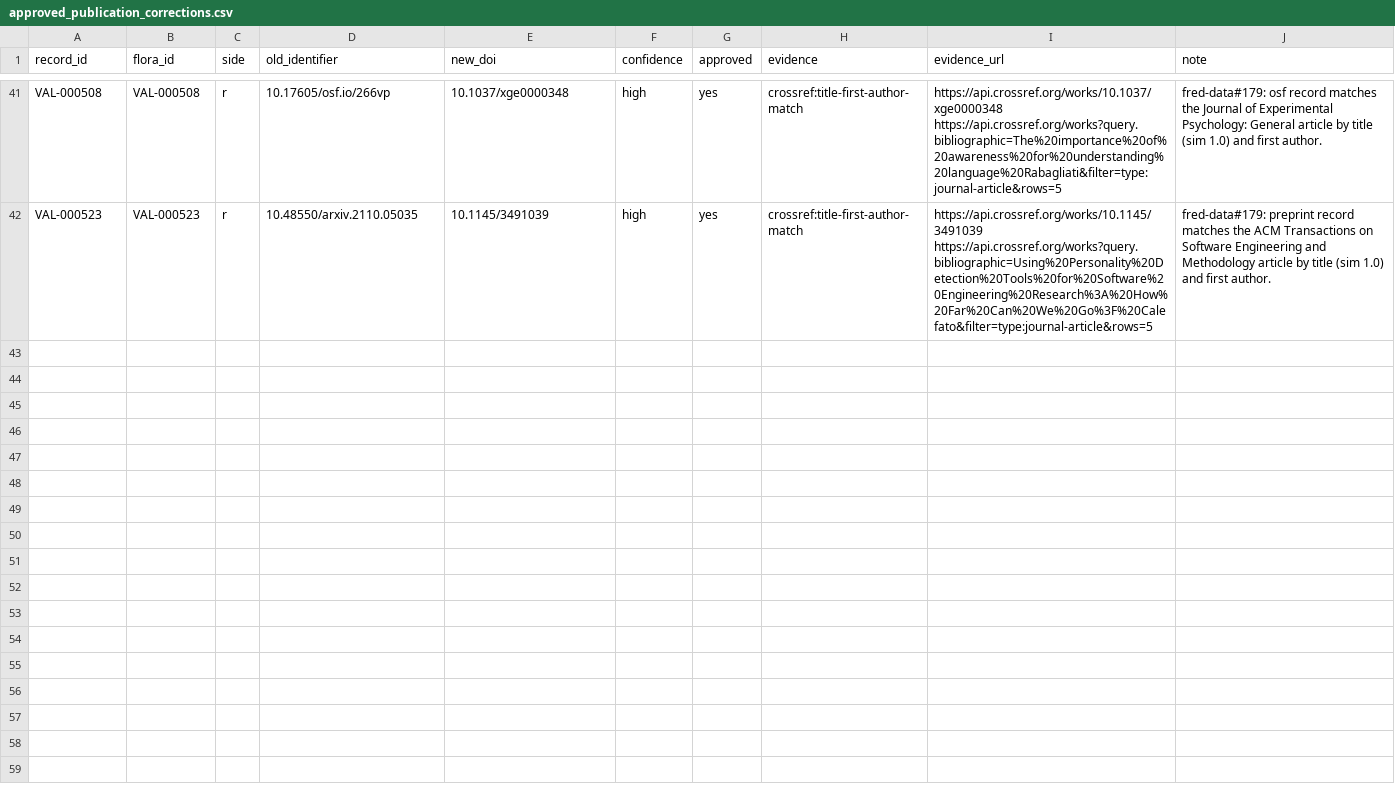
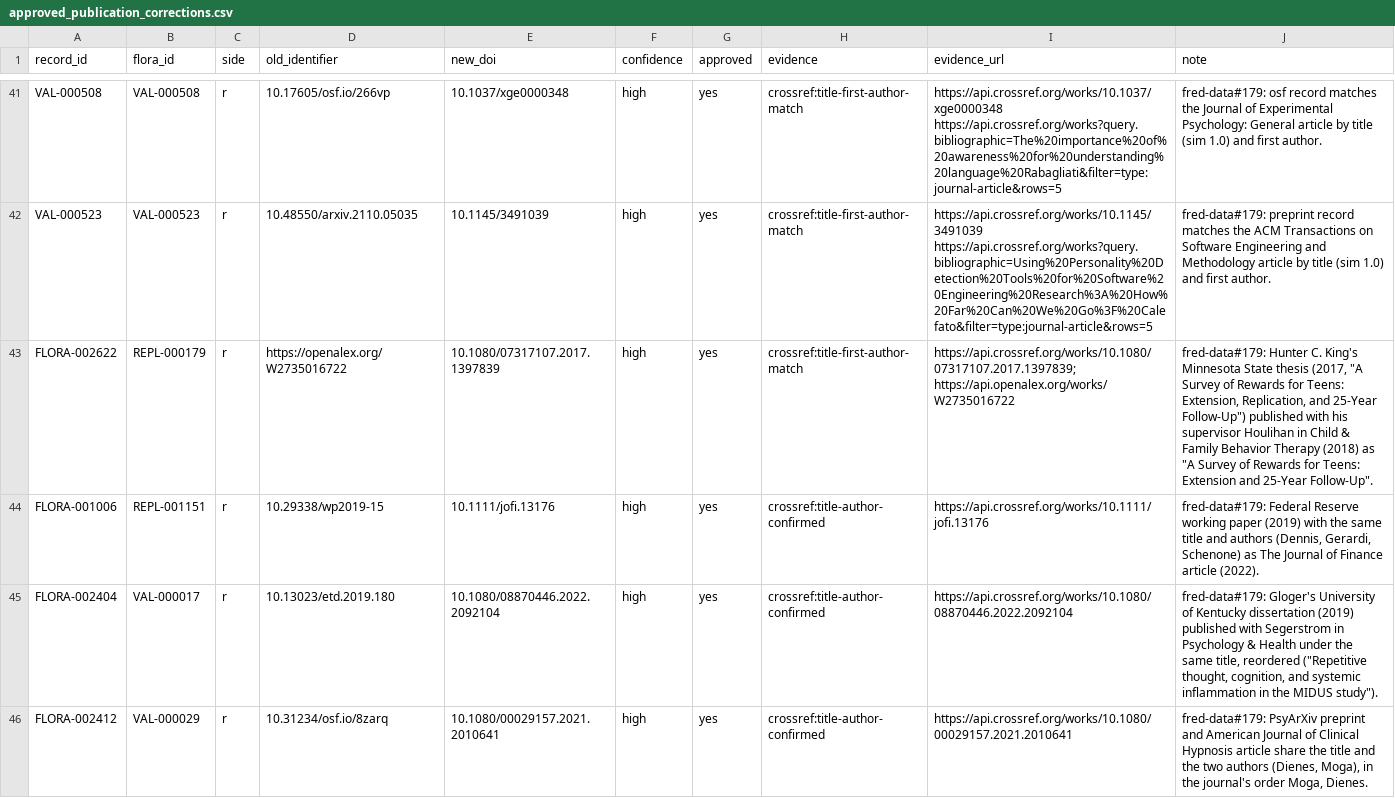
Before and after one commit to forrtproject/flora-validation, a CSV file: cache/approved_publication_corrections.csv, drawn as a sheet; only a part is shown, gaps mark what is left out; the diff covers the shown part only.

```diff
--- a/cache/approved_publication_corrections.csv
+++ b/cache/approved_publication_corrections.csv
@@ -42 +42,5 @@ VAL-000508,VAL-000508,r,10.17605/osf.io/266vp,10.1037/xge0000348,high,yes,crossr
 VAL-000523,VAL-000523,r,10.48550/arxiv.2110.05035,10.1145/3491039,high,yes,crossref:title-first-author-match,https://api.crossref.org/works/10.1145/3491039 https://api.crossref.org/works?query.bibliographic=Using%20Personality%20Detection%20Tools%20for%20Software%20Engineering%20Research%3A%20How%20Far%20Can%20We%20Go%3F%20Calefato&filter=type:journal-article&rows=5,fred-data#179: preprint record matches the ACM Transactions on Software Engineering and Methodology article by title (sim 1.0) and first author.
+FLORA-002622,REPL-000179,r,https://openalex.org/W2735016722,10.1080/07317107.2017.1397839,high,yes,crossref:title-first-author-match,https://api.crossref.org/works/10.1080/07317107.2017.1397839; https://api.openalex.org/works/W2735016722,"fred-data#179: Hunter C. King's Minnesota State thesis (2017, ""A Survey of Rewards for Teens: Extension, Replication, and 25-Year Follow-Up"") published with his supervisor Houlihan in Child & Family Behavior Therapy (2018) as ""A Survey of Rewards for Teens: Extension and 25-Year Follow-Up""."
+FLORA-001006,REPL-001151,r,10.29338/wp2019-15,10.1111/jofi.13176,high,yes,crossref:title-author-confirmed,https://api.crossref.org/works/10.1111/jofi.13176,"fred-data#179: Federal Reserve working paper (2019) with the same title and authors (Dennis, Gerardi, Schenone) as The Journal of Finance article (2022)."
+FLORA-002404,VAL-000017,r,10.13023/etd.2019.180,10.1080/08870446.2022.2092104,high,yes,crossref:title-author-confirmed,https://api.crossref.org/works/10.1080/08870446.2022.2092104,"fred-data#179: Gloger's University of Kentucky dissertation (2019) published with Segerstrom in Psychology & Health under the same title, reordered (""Repetitive thought, cognition, and systemic inflammation in the MIDUS study"")."
+FLORA-002412,VAL-000029,r,10.31234/osf.io/8zarq,10.1080/00029157.2021.2010641,high,yes,crossref:title-author-confirmed,https://api.crossref.org/works/10.1080/00029157.2021.2010641,"fred-data#179: PsyArXiv preprint and American Journal of Clinical Hypnosis article share the title and the two authors (Dienes, Moga), in the journal's order Moga, Dienes."
```
Also changed, not shown: 4 added rows and 6 edited cells elsewhere in this file, data/corrections/fred_data_179_published_version_review.csv, 11 other files.
